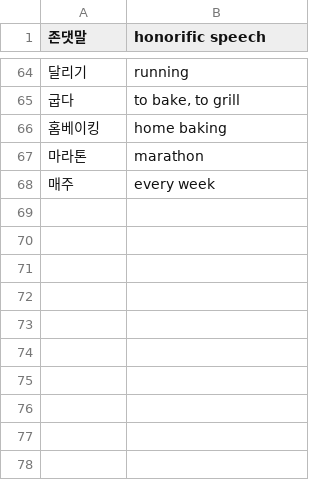
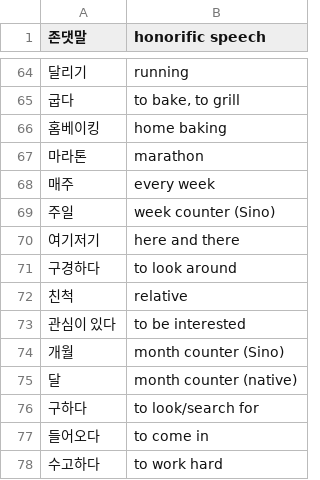
Before and after one commit to nilanshutwinkle/random-notes, a CSV file: Korean Vocabulary/sogang-2a.csv, drawn as a sheet; only a part is shown, gaps mark what is left out; the diff names each change by its address in the sheet, - before the commit and + after, or states it on an @@ line.

Commit message:
move vocab

```diff
--- a/Korean Vocabulary/sogang-2a.csv
+++ b/Korean Vocabulary/sogang-2a.csv
+row 69: 주일 | week counter (Sino)
+row 70: 여기저기 | here and there
+row 71: 구경하다 | to look around
+row 72: 친척 | relative
+row 73: 관심이 있다 | to be interested
+row 74: 개월 | month counter (Sino)
+row 75: 달 | month counter (native)
+row 76: 구하다 | to look/search for
+row 77: 들어오다 | to come in
+row 78: 수고하다 | to work hard
```
